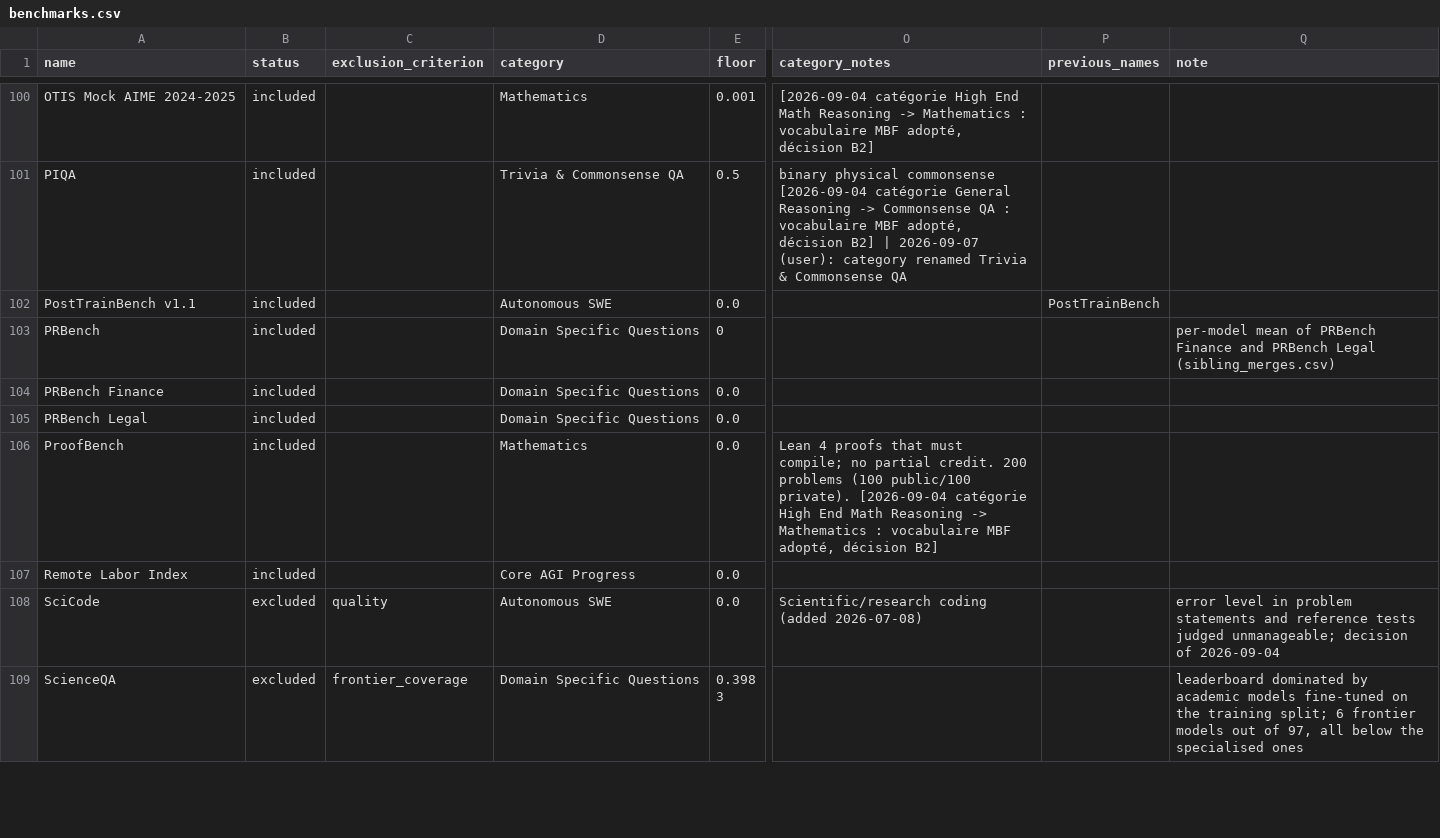
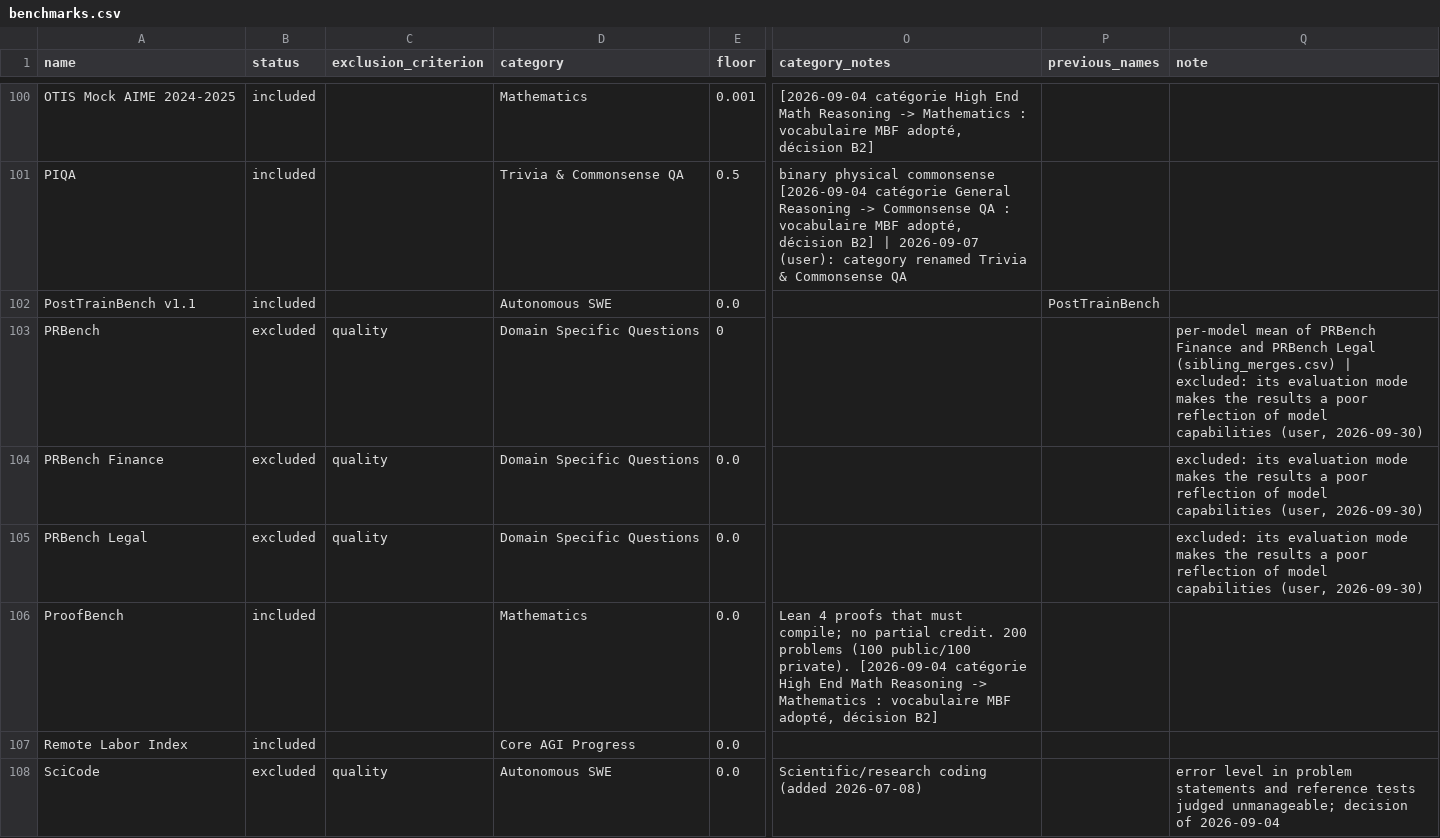
Before and after one commit to General-Purpose-AI-Policy-Lab/benchmark-data-pipeline, a CSV file: 0_input/metadata/benchmarks.csv, drawn as a sheet; only a part is shown, gaps mark what is left out; the shorter side is filled out with more unchanged rows; the diff names each change by its address in the sheet, - before the commit and + after, or states it on an @@ line.

```diff
--- a/0_input/metadata/benchmarks.csv
+++ b/0_input/metadata/benchmarks.csv
-B103:B105 (status): included
+B103:B105 (status): excluded
-C103:C105 (exclusion_criterion): (empty)
+C103:C105 (exclusion_criterion): quality
-Q103 (note): …Legal (sibling_merges.csv)
+Q103 (note): …Legal (sibling_merges.csv) | excluded: its evaluation mode makes the results a poor reflection of model capabilities (user, 2026-09-30)
-Q104:Q105 (note): (empty)
+Q104:Q105 (note): excluded: its evaluation mode makes the results a poor reflection of model capabilities (user, 2026-09-30)
```
Also changed, not shown: 0_input/metadata/human_baselines.csv, 2_database/excluded_benchmarks.csv, 18 other files.
